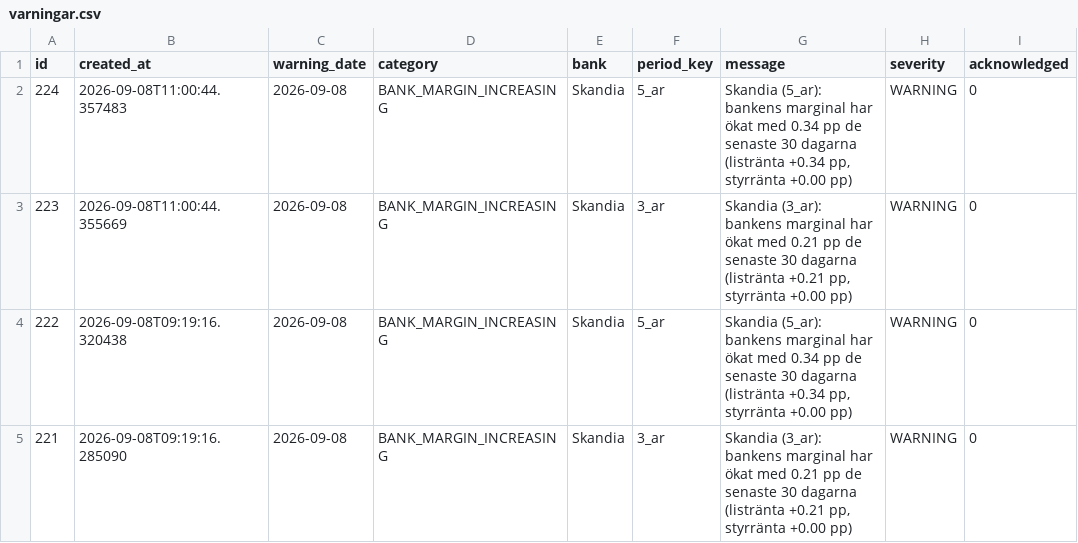
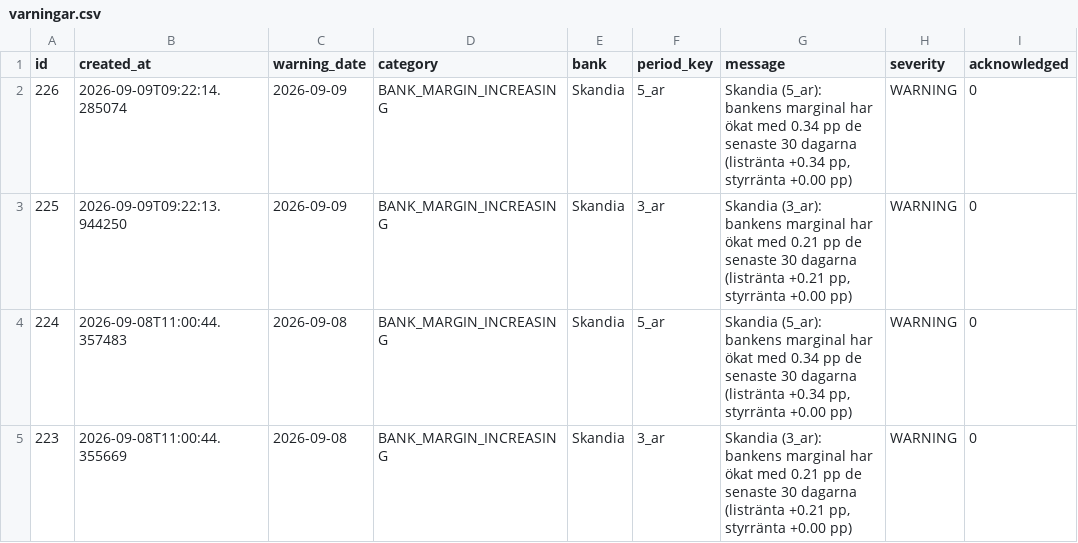
Before and after one commit to jantarnell-art/borantor-agent-, a CSV file: data/export/varningar.csv, drawn as a sheet; only a part is shown; the shorter side is filled out with more unchanged rows.

```diff
--- a/data/export/varningar.csv
+++ b/data/export/varningar.csv
@@ -1,2 +1,4 @@
 id,created_at,warning_date,category,bank,period_key,message,severity,acknowledged
+226,2026-09-09T09:22:14.285074,2026-09-09,BANK_MARGIN_INCREASING,Skandia,5_ar,"Skandia (5_ar): bankens marginal har ökat med 0.34 pp de senaste 30 dagarna (listränta +0.34 pp, styrränta +0.00 pp)",WARNING,0
+225,2026-09-09T09:22:13.944250,2026-09-09,BANK_MARGIN_INCREASING,Skandia,3_ar,"Skandia (3_ar): bankens marginal har ökat med 0.21 pp de senaste 30 dagarna (listränta +0.21 pp, styrränta +0.00 pp)",WARNING,0
 224,2026-09-08T11:00:44.357483,2026-09-08,BANK_MARGIN_INCREASING,Skandia,5_ar,"Skandia (5_ar): bankens marginal har ökat med 0.34 pp de senaste 30 dagarna (listränta +0.34 pp, styrränta +0.00 pp)",WARNING,0
```
Also changed, not shown: data/export/listrantor.csv, data/export/referensrantor.csv, 1 other file.
